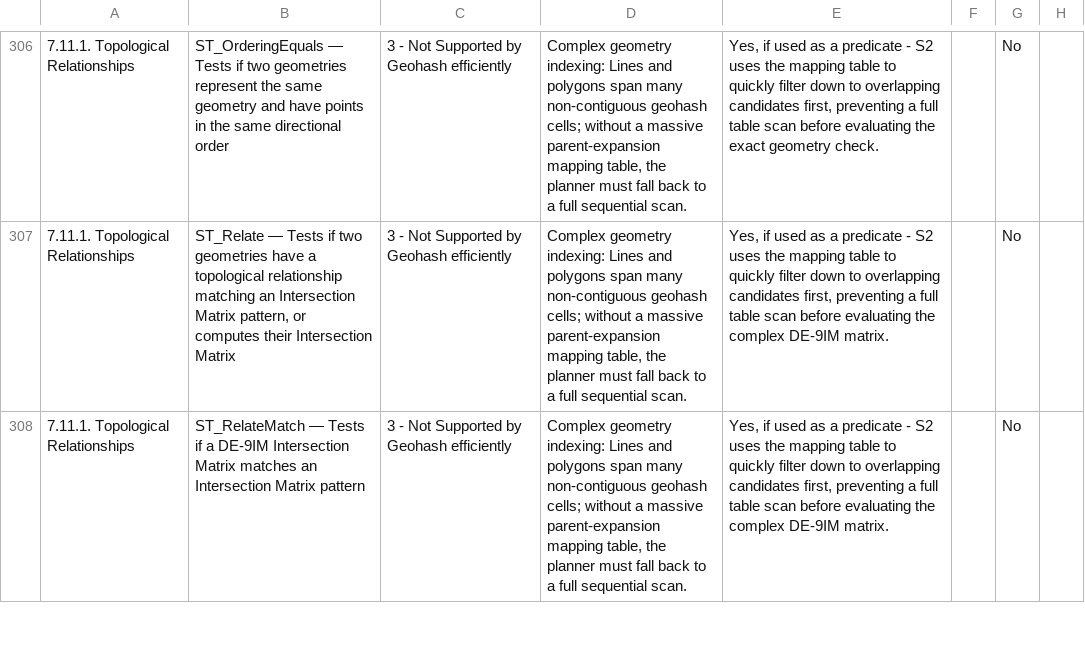
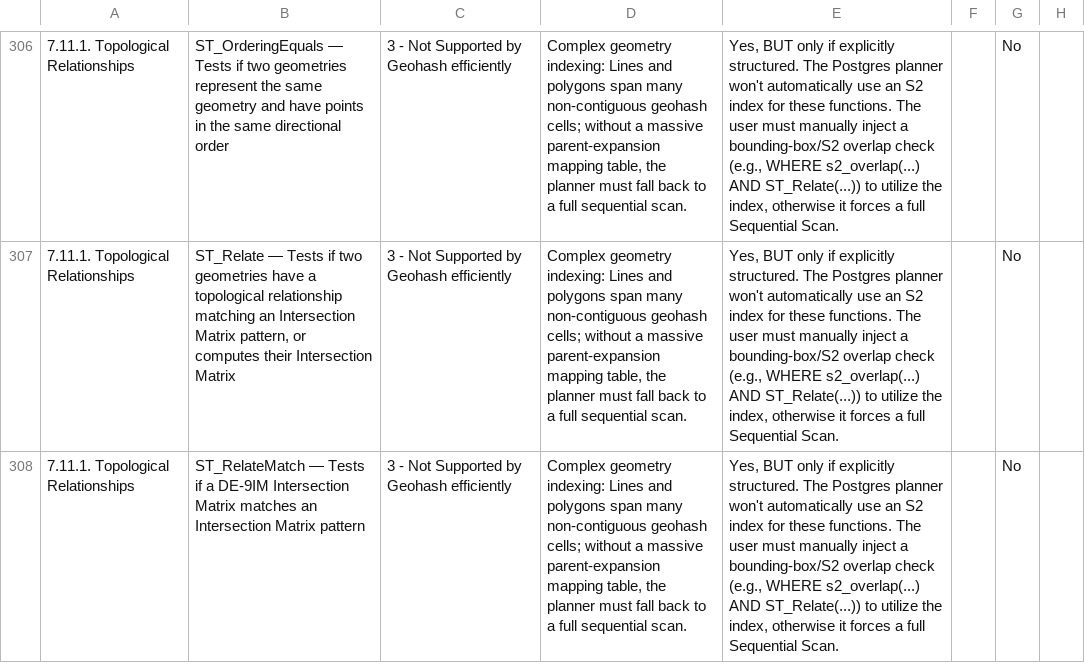
Before and after one commit to teyenc/geohash-related, a CSV file: function_gap/data/PostGIS-geohash-categorization.csv, drawn as a sheet; only a part is shown, gaps mark what is left out; the diff covers the shown part only; the diff names each change by its address in the sheet, - before the commit and + after, or states it on an @@ line.

Commit message:
update

```diff
--- a/function_gap/data/PostGIS-geohash-categorization.csv
+++ b/function_gap/data/PostGIS-geohash-categorization.csv
-E306: Yes, if used as a predicate - S2 uses the mapping table to quickly filter down to overlapping candidates first, preventing a full table scan before evaluating the exact geometry check.
+E306: Yes, BUT only if explicitly structured. The Postgres planner won't automatically use an S2 index for these functions. The user must manually inject a bounding-box/S2 overlap check (e.g., WHERE s2_overlap(...) AND ST_Relate(...)) to utilize the index, otherwise it forces a full Sequential Scan.
-E307:E308: Yes, if used as a predicate - S2 uses the mapping table to quickly filter down to overlapping candidates first, preventing a full table scan before evaluating the complex DE-9IM matrix.
+E307:E308: Yes, BUT only if explicitly structured. The Postgres planner won't automatically use an S2 index for these functions. The user must manually inject a bounding-box/S2 overlap check (e.g., WHERE s2_overlap(...) AND ST_Relate(...)) to utilize the index, otherwise it forces a full Sequential Scan.
```
Also changed, not shown: 28 edited cells elsewhere in this file.
